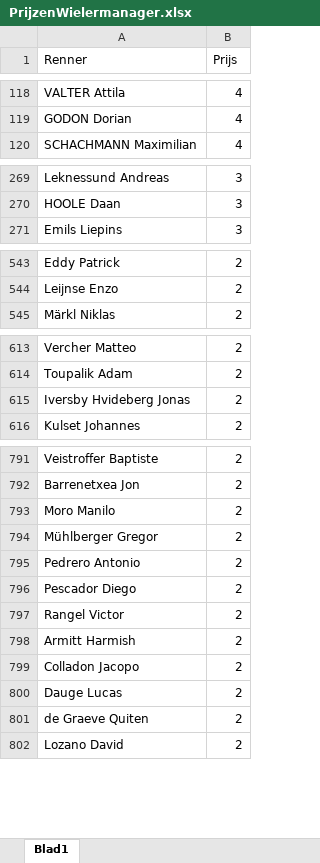
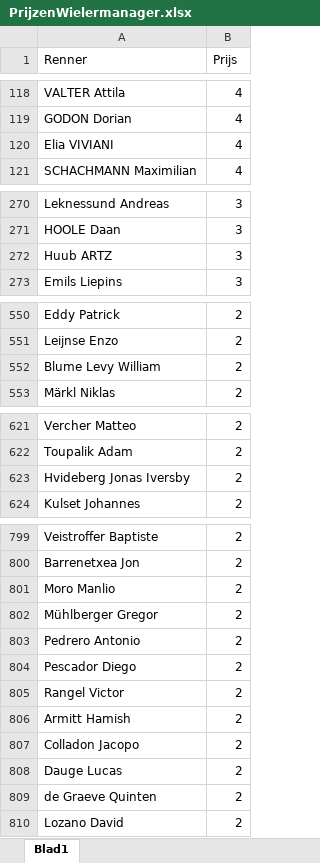
Before and after one commit to eliasjanssen3/wielermanager, an Excel workbook: data/PrijzenWielermanager.xlsx, sheet Blad1, drawn as a sheet; only a part is shown, gaps mark what is left out; values as stored, in another font and other column widths than the file's, no borders; addresses are those after the commit; the diff covers the shown part only; the diff names each change by its address in the sheet, - before the commit and + after, or states it on an @@ line.

```diff
--- a/data/PrijzenWielermanager.xlsx (sheet Blad1)
+++ b/data/PrijzenWielermanager.xlsx (sheet Blad1)
+row 120: Elia VIVIANI | 4
+row 272: Huub ARTZ | 3
+row 552: Blume Levy William | 2
-A623 (Renner): Iversby Hvideberg Jonas
+A623 (Renner): Hvideberg Jonas Iversby
-A801 (Renner): Moro Manilo
+A801 (Renner): Moro Manlio
-A806 (Renner): Armitt Harmish
+A806 (Renner): Armitt Hamish
-A809 (Renner): de Graeve Quiten
+A809 (Renner): de Graeve Quinten
```
Also changed, not shown: 5 added rows and 8 edited cells elsewhere in this sheet.
